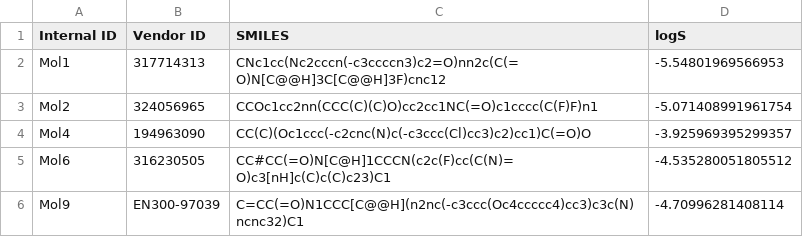
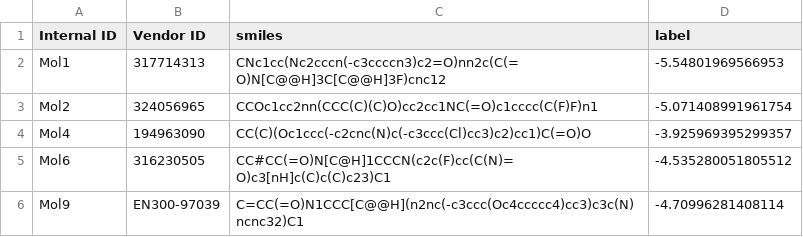
Before and after one commit to LeonGerBerlin/molecule-prediction, a CSV file: data/biogen_solubility.csv, drawn as a sheet; only a part is shown.

```diff
--- a/data/biogen_solubility.csv
+++ b/data/biogen_solubility.csv
@@ -1,2 +1,2 @@
-Internal ID,Vendor ID,SMILES,logS
+Internal ID,Vendor ID,smiles,label
 Mol1,317714313,CNc1cc(Nc2cccn(-c3ccccn3)c2=O)nn2c(C(=O)N[C@@H]3C[C@@H]3F)cnc12,-5.54801969566953
```
Also changed, not shown: 34 other files.
